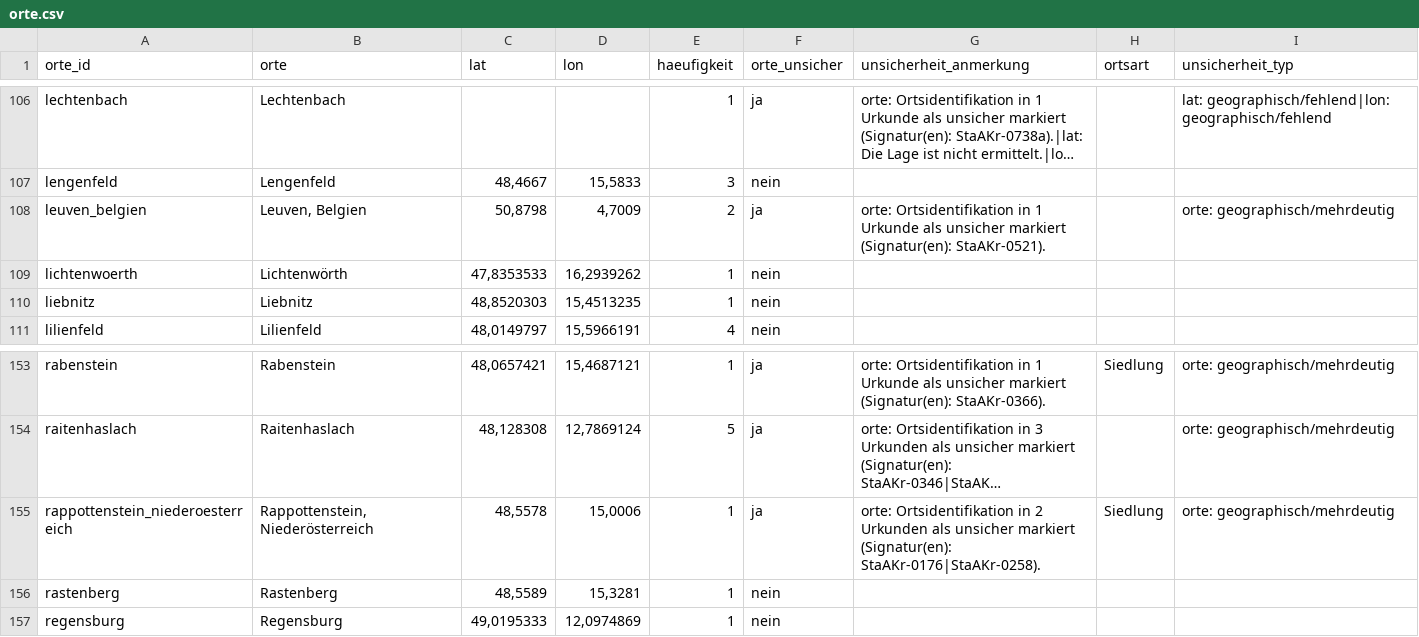
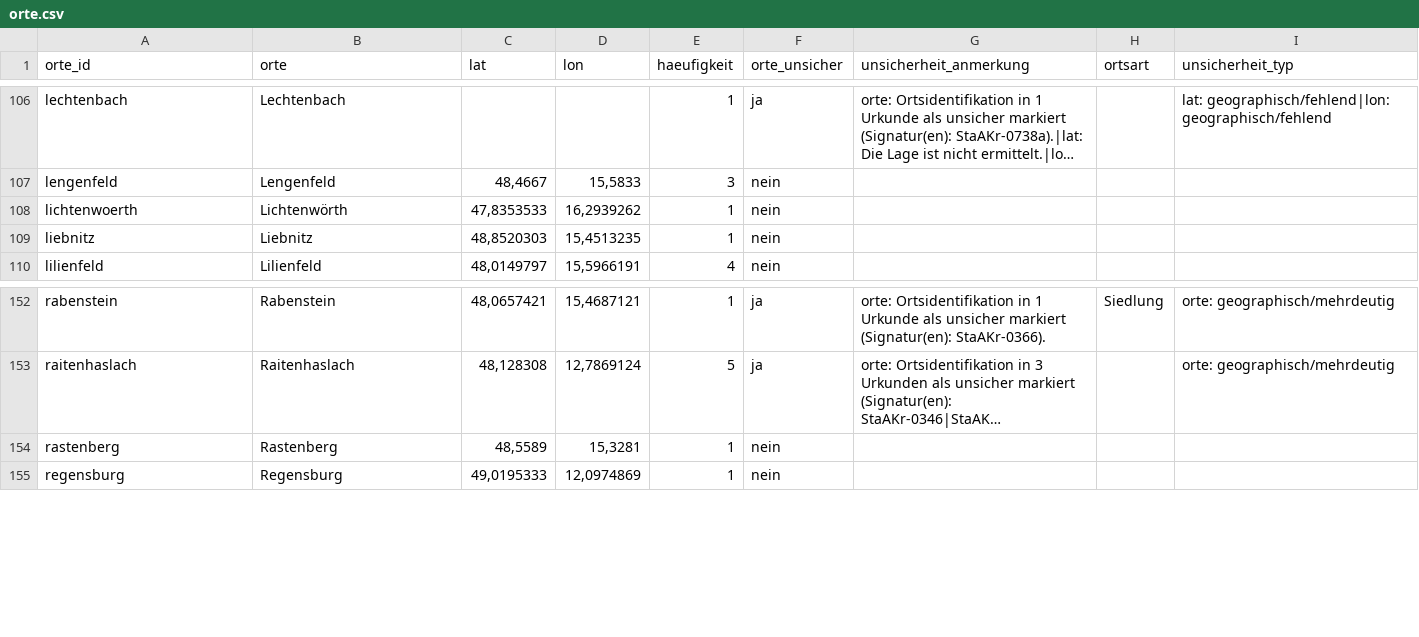
Before and after one commit to alexcapellmann-alt/Interface-Krems, a CSV file: data/orte.csv, drawn as a sheet; only a part is shown, gaps mark what is left out; long unchanged cells end in …; the diff names each change by its address in the sheet, - before the commit and + after, or states it on an @@ line.

```diff
--- a/data/orte.csv
+++ b/data/orte.csv
-row 108: leuven_belgien | Leuven, Belgien | 50,8798 | 4,7009 | 2 | ja | orte: Ortsidentifikation in 1 Urkunde als unsicher markiert (Signatur(en): StaAKr-0521). |  | orte: geographisch/mehrdeutig
-row 155: rappottenstein_niederoesterreich | Rappottenstein, Niederösterreich | 48,5578 | 15,0006 | 1 | ja | orte: Ortsidentifikation in 2 Urkunden als unsicher markiert (Signatur(en): StaAKr-0176|StaAKr-0258). | Siedlung | orte: geographisch/mehrdeutig
```
Also changed, not shown: data/methodenhinweise.csv, data/unsicherheit_standardtexte.csv.
